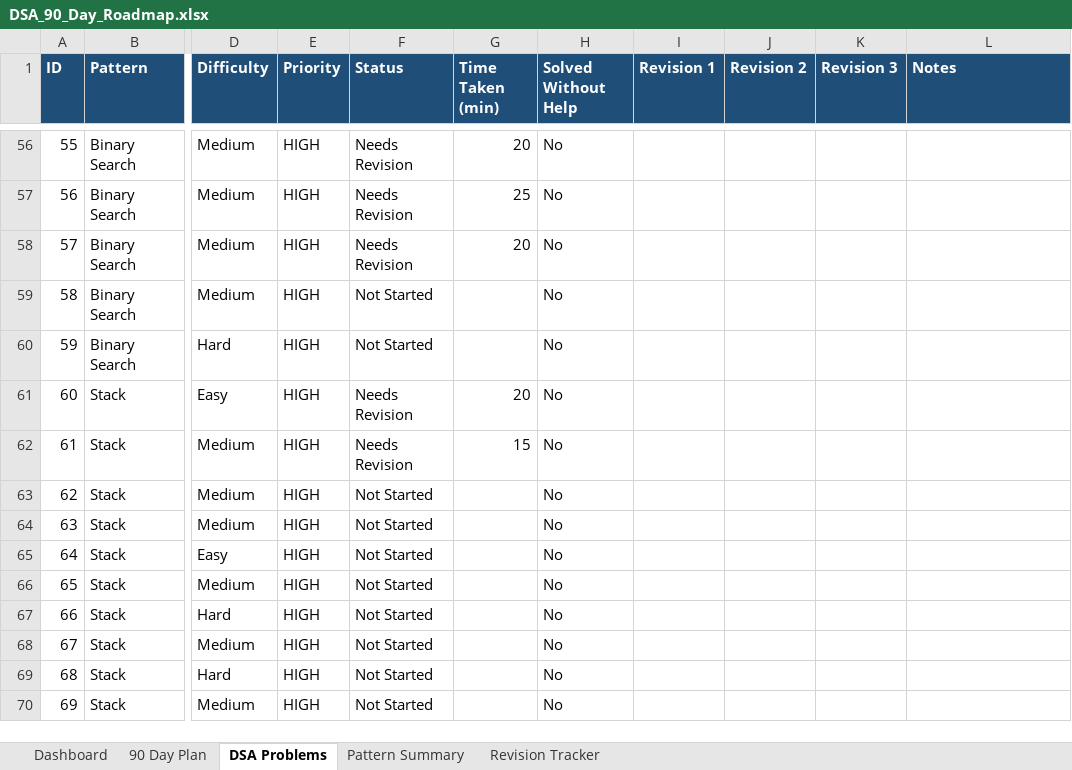
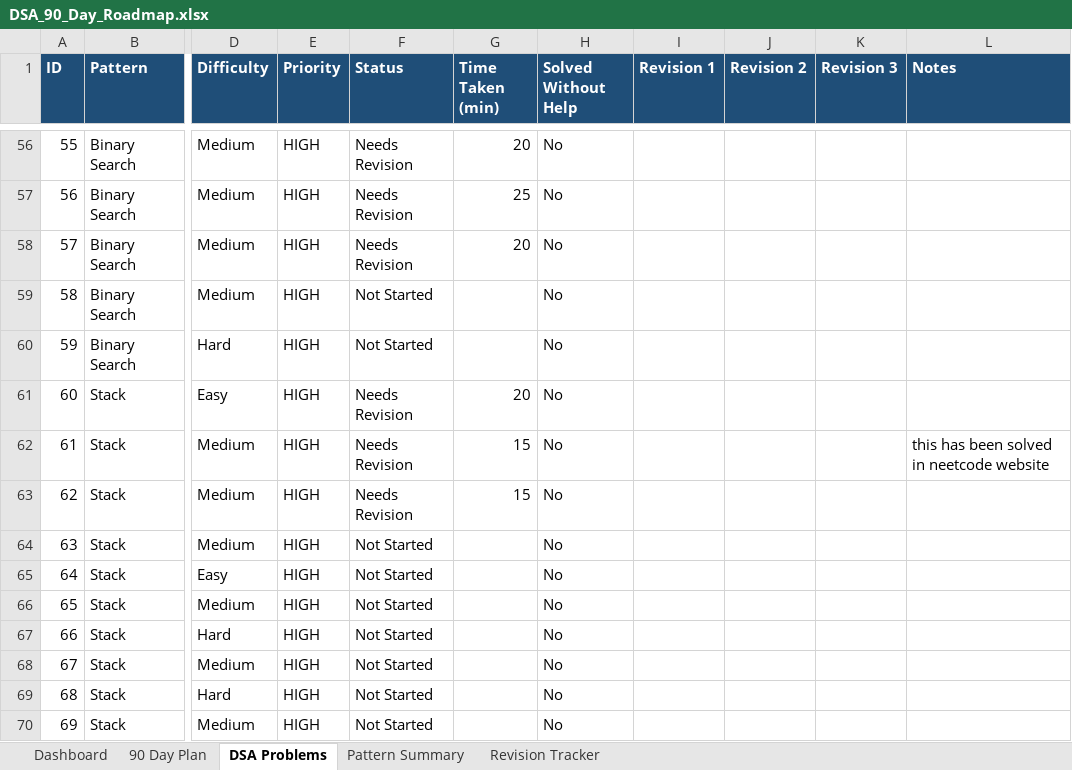
Before and after one commit to sreenivas86/Target-learn, an Excel workbook: documents/plan/DSA_90_Day_Roadmap.xlsx, sheet DSA Problems, drawn as a sheet; only a part is shown, gaps mark what is left out; values as stored, in another font and other column widths than the file's, no borders; the diff names each change by its address in the sheet, - before the commit and + after, or states it on an @@ line.

```diff
--- a/documents/plan/DSA_90_Day_Roadmap.xlsx (sheet DSA Problems)
+++ b/documents/plan/DSA_90_Day_Roadmap.xlsx (sheet DSA Problems)
-L62 (Notes): (empty)
+L62 (Notes): this has been solved in neetcode website
-F63 (Status): Not Started
+F63 (Status): Needs Revision
-G63 (Time Taken (min)): (empty)
+G63 (Time Taken (min)): 15
```
Also changed, not shown: sheet Dashboard, sheet Revision Tracker, 5 other files.
